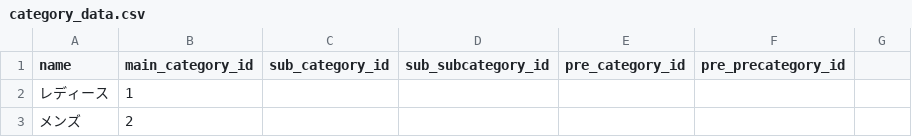
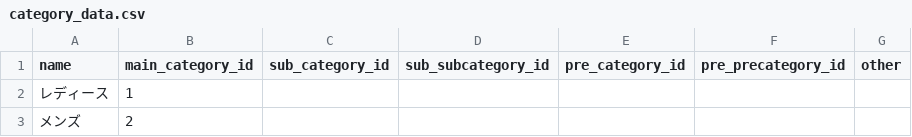
Before and after one commit to ham357/mock_mercari, a CSV file: db/csv/category_data.csv, drawn as a sheet; only a part is shown; the diff names each change by its address in the sheet, - before the commit and + after, or states it on an @@ line.

```diff
--- a/db/csv/category_data.csv
+++ b/db/csv/category_data.csv
-G1: (empty)
+G1: other
```
Also changed, not shown: 1 other file.
